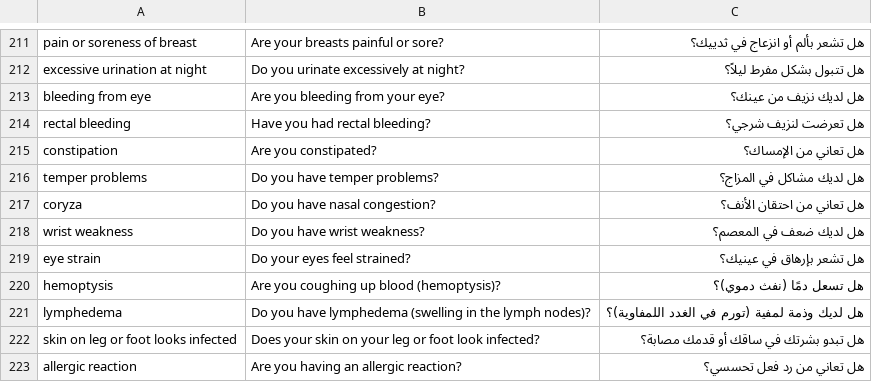
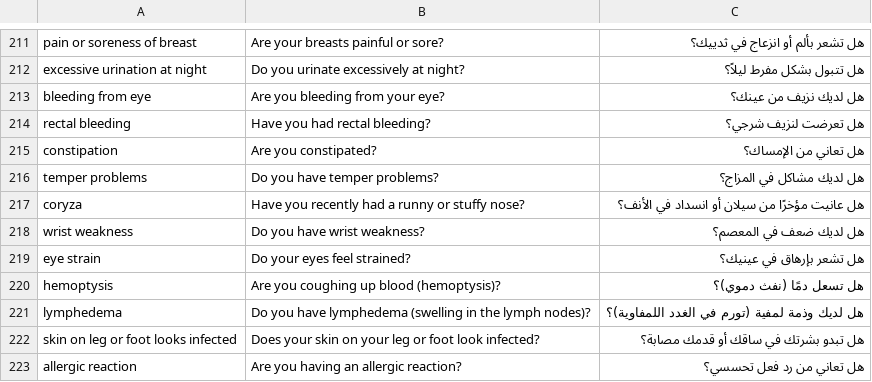
Before and after one commit to Basma2423/Symptom-Analyzer, a CSV file: Dataset/Symptom_questions.csv, drawn as a sheet; only a part is shown, gaps mark what is left out.

Commit message:
Update Symptom_questions.csv

```diff
--- a/Dataset/Symptom_questions.csv
+++ b/Dataset/Symptom_questions.csv
@@ -216,3 +216,3 @@ constipation,Are you constipated?,هل تعاني من الإمساك؟
 temper problems,Do you have temper problems?,هل لديك مشاكل في المزاج؟
-coryza,Do you have nasal congestion?,هل تعاني من احتقان الأنف؟
+coryza,Have you recently had a runny or stuffy nose?,هل عانيت مؤخرًا من سيلان أو انسداد في الأنف؟
 wrist weakness,Do you have wrist weakness?,هل لديك ضعف في المعصم؟
```
